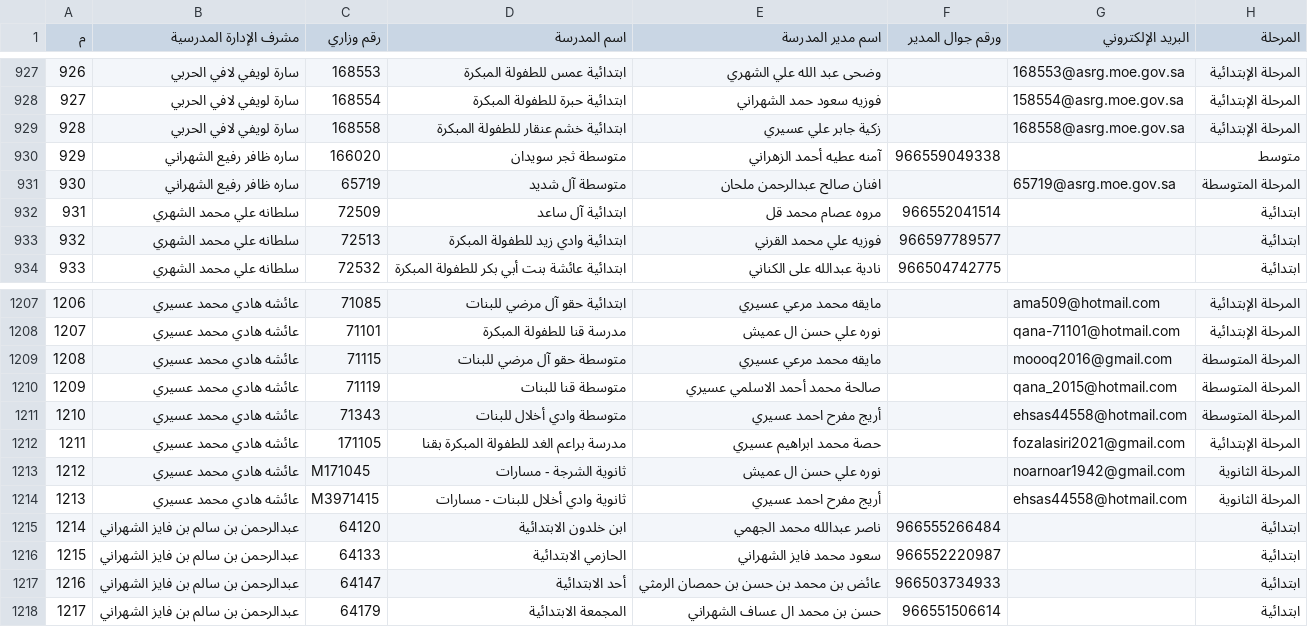
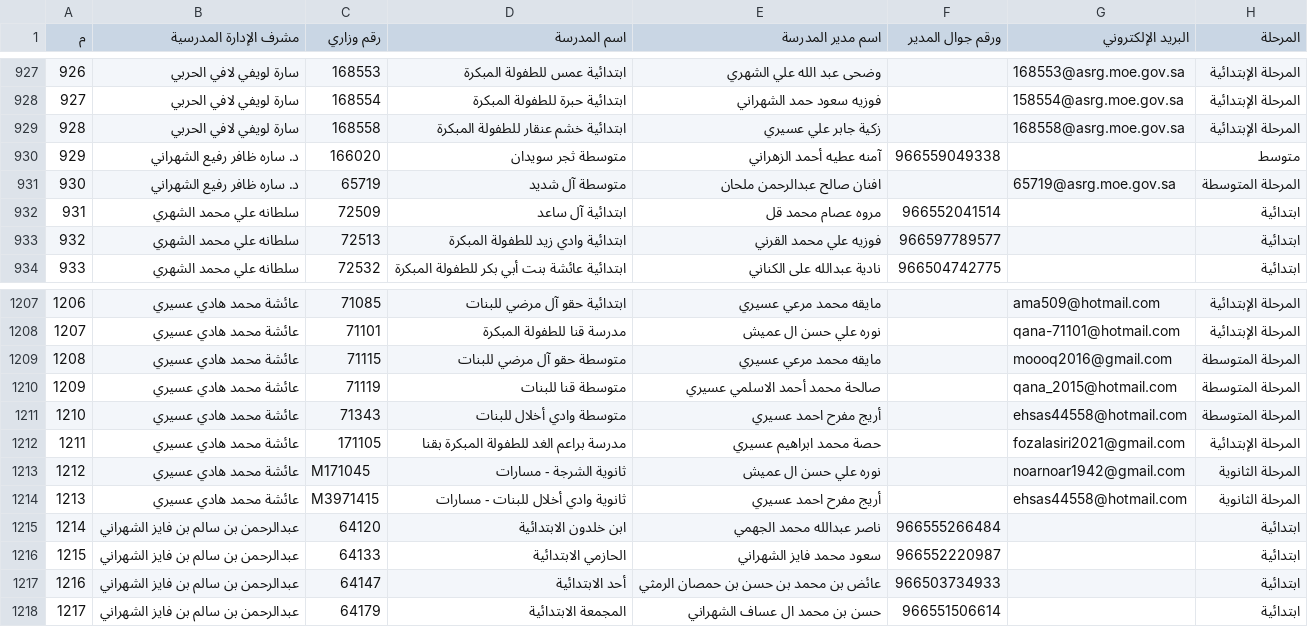
Before and after one commit to yoyoaaa-wq/taqweem, a CSV file: schools.csv, drawn as a sheet; only a part is shown, gaps mark what is left out; the diff covers the shown part only; the diff names each change by its address in the sheet, - before the commit and + after, or states it on an @@ line.

```diff
--- a/schools.csv
+++ b/schools.csv
-B930:B931 (مشرف الإدارة المدرسية): ساره ظافر رفيع الشهراني
+B930:B931 (مشرف الإدارة المدرسية): د. ساره ظافر رفيع الشهراني
-B1207:B1214 (مشرف الإدارة المدرسية): عائشه هادي محمد عسيري
+B1207:B1214 (مشرف الإدارة المدرسية): عائشة محمد هادي عسيري
```
Also changed, not shown: 27 edited cells elsewhere in this file, 1 other file.
